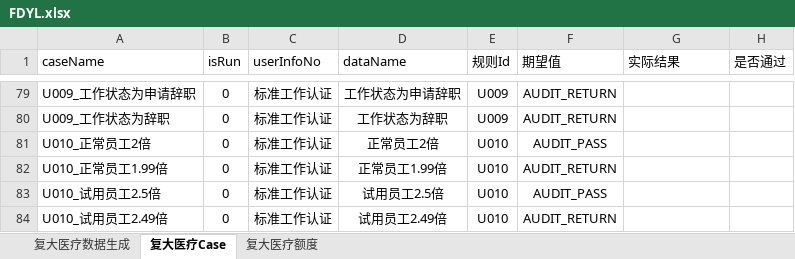
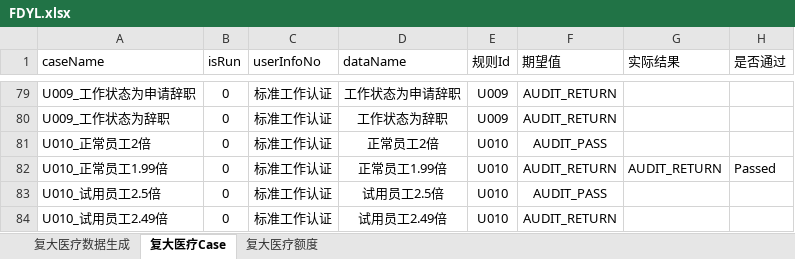
Before and after one commit to JRICHub/ApiTest, an Excel workbook: FDYL.xlsx, sheet 复大医疗Case, drawn as a sheet; only a part is shown, gaps mark what is left out; values as stored, in another font and other column widths than the file's, no borders; the diff names each change by its address in the sheet, - before the commit and + after, or states it on an @@ line.

```diff
--- a/FDYL.xlsx (sheet 复大医疗Case)
+++ b/FDYL.xlsx (sheet 复大医疗Case)
-G82 (实际结果): (empty)
+G82 (实际结果): AUDIT_RETURN
-H82 (是否通过): (empty)
+H82 (是否通过): Passed
```
Also changed, not shown: NDK.xlsx, testcase.xlsx, 9 other files.
